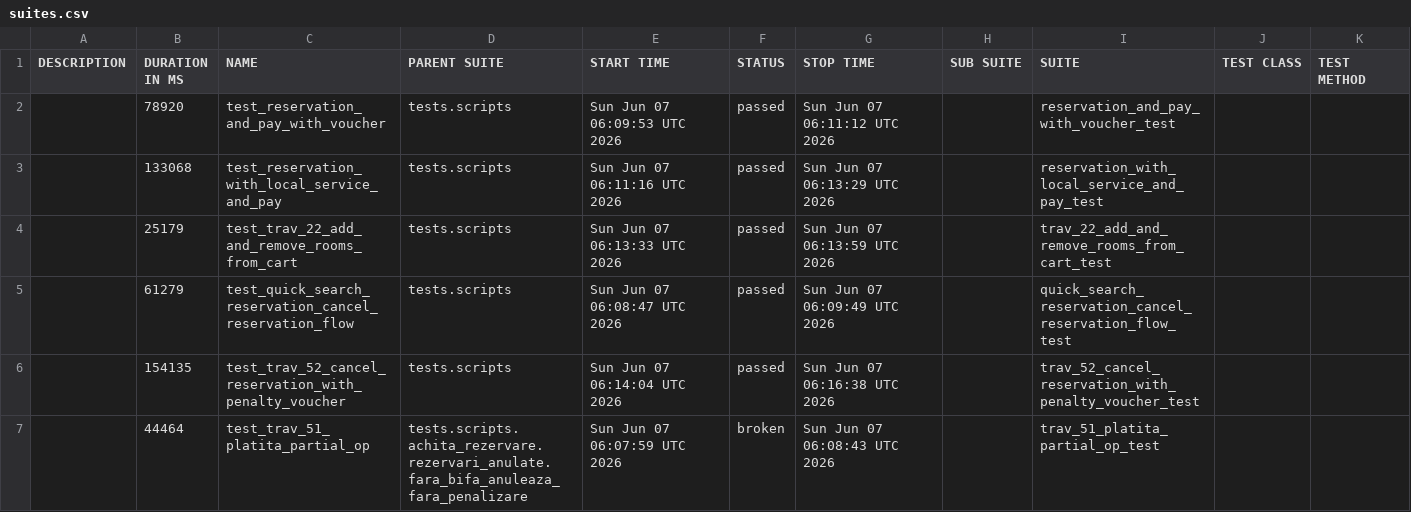
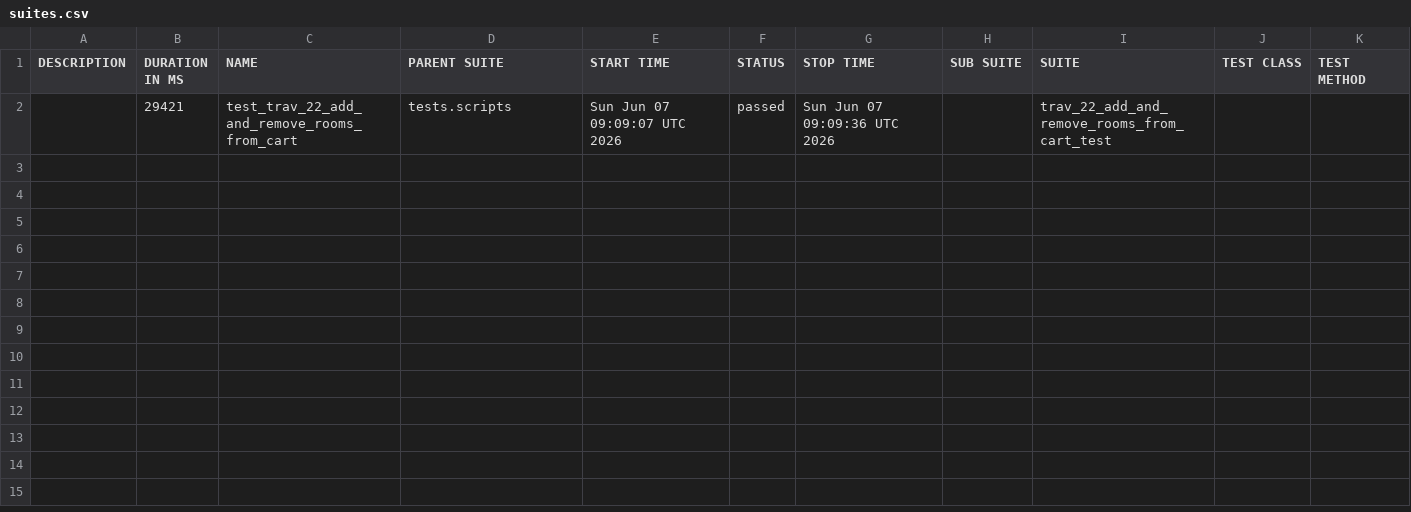
Before and after one commit to gabrielfilipwesrom/qa-reports, a CSV file: data/suites.csv, drawn as a sheet.

```diff
--- a/data/suites.csv
+++ b/data/suites.csv
@@ -1,7 +1,2 @@
 "DESCRIPTION","DURATION IN MS","NAME","PARENT SUITE","START TIME","STATUS","STOP TIME","SUB SUITE","SUITE","TEST CLASS","TEST METHOD"
-"","78920","test_reservation_and_pay_with_voucher","tests.scripts","Sun Jun 07 06:09:53 UTC 2026","passed","Sun Jun 07 06:11:12 UTC 2026","","reservation_and_pay_with_voucher_test","",""
-"","133068","test_reservation_with_local_service_and_pay","tests.scripts","Sun Jun 07 06:11:16 UTC 2026","passed","Sun Jun 07 06:13:29 UTC 2026","","reservation_with_local_service_and_pay_test","",""
-"","25179","test_trav_22_add_and_remove_rooms_from_cart","tests.scripts","Sun Jun 07 06:13:33 UTC 2026","passed","Sun Jun 07 06:13:59 UTC 2026","","trav_22_add_and_remove_rooms_from_cart_test","",""
-"","61279","test_quick_search_reservation_cancel_reservation_flow","tests.scripts","Sun Jun 07 06:08:47 UTC 2026","passed","Sun Jun 07 06:09:49 UTC 2026","","quick_search_reservation_cancel_reservation_flow_test","",""
-"","154135","test_trav_52_cancel_reservation_with_penalty_voucher","tests.scripts","Sun Jun 07 06:14:04 UTC 2026","passed","Sun Jun 07 06:16:38 UTC 2026","","trav_52_cancel_reservation_with_penalty_voucher_test","",""
-"","44464","test_trav_51_platita_partial_op","tests.scripts.achita_rezervare.rezervari_anulate.fara_bifa_anuleaza_fara_penalizare","Sun Jun 07 06:07:59 UTC 2026","broken","Sun Jun 07 06:08:43 UTC 2026","","trav_51_platita_partial_op_test","",""
+"","29421","test_trav_22_add_and_remove_rooms_from_cart","tests.scripts","Sun Jun 07 09:09:07 UTC 2026","passed","Sun Jun 07 09:09:36 UTC 2026","","trav_22_add_and_remove_rooms_from_cart_test","",""
```
Also changed, not shown: 36 other files.
